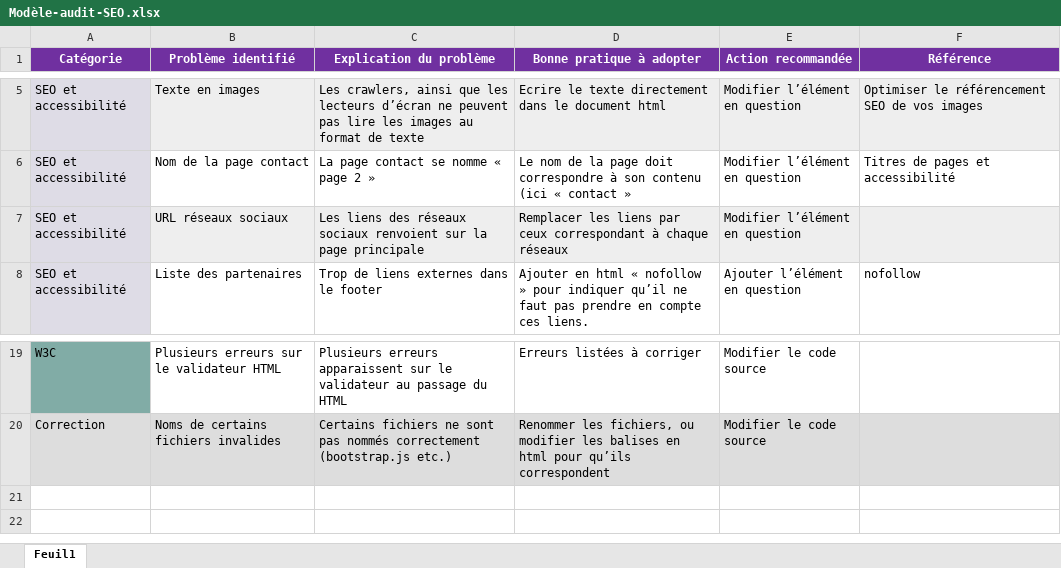
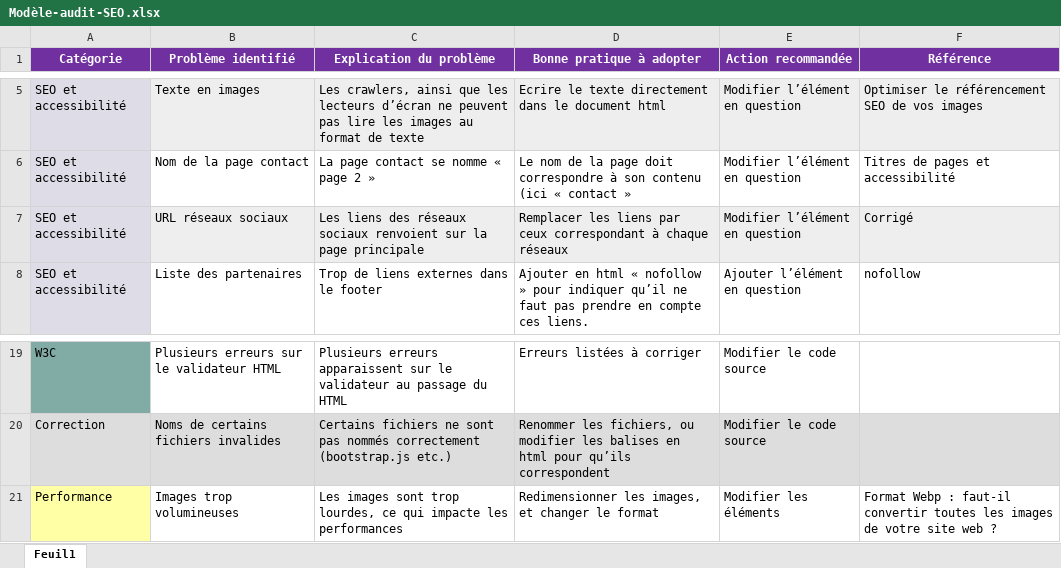
Before and after one commit to Ben-Bld/Projet-4--La-Panthere, an Excel workbook: Modèle-audit-SEO.xlsx, sheet Feuil1, drawn as a sheet; only a part is shown, gaps mark what is left out; values as stored, in another font and other column widths than the file's, no borders; the diff names each change by its address in the sheet, - before the commit and + after, or states it on an @@ line.

Commit message:
modif audit

```diff
--- a/Modèle-audit-SEO.xlsx (sheet Feuil1)
+++ b/Modèle-audit-SEO.xlsx (sheet Feuil1)
-F7 (Référence): (empty)
+F7 (Référence): Corrigé
+row 21: Performance | Images trop volumineuses | Les images sont trop lourdes, ce qui impacte les performances | Redimensionner les images, et changer le format | Modifier les éléments | Format Webp : faut-il convertir toutes les images de votre site web ?
```
Also changed, not shown: 1 other file.
